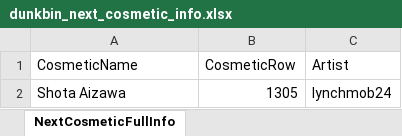
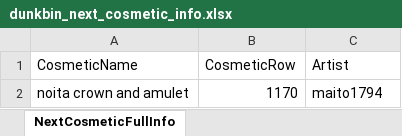
Before and after one commit to WUOTE/dunkbin-stats-images, an Excel workbook: public/sheets/dunkbin_next_cosmetic_info.xlsx, sheet NextCosmeticFullInfo, drawn as a sheet; values as stored, in another font and other column widths than the file's, no borders; removed rows and columns are numbered as before the commit, all else as after; the diff names each change by its address in the sheet, - before the commit and + after, or states it on an @@ line.

Commit message:
update next cosmetic and next cosmetic artist

```diff
--- a/public/sheets/dunkbin_next_cosmetic_info.xlsx (sheet NextCosmeticFullInfo)
+++ b/public/sheets/dunkbin_next_cosmetic_info.xlsx (sheet NextCosmeticFullInfo)
-row 2: Shota Aizawa | 1305 | lynchmob24
+row 2: noita crown and amulet | 1170 | maito1794
```
